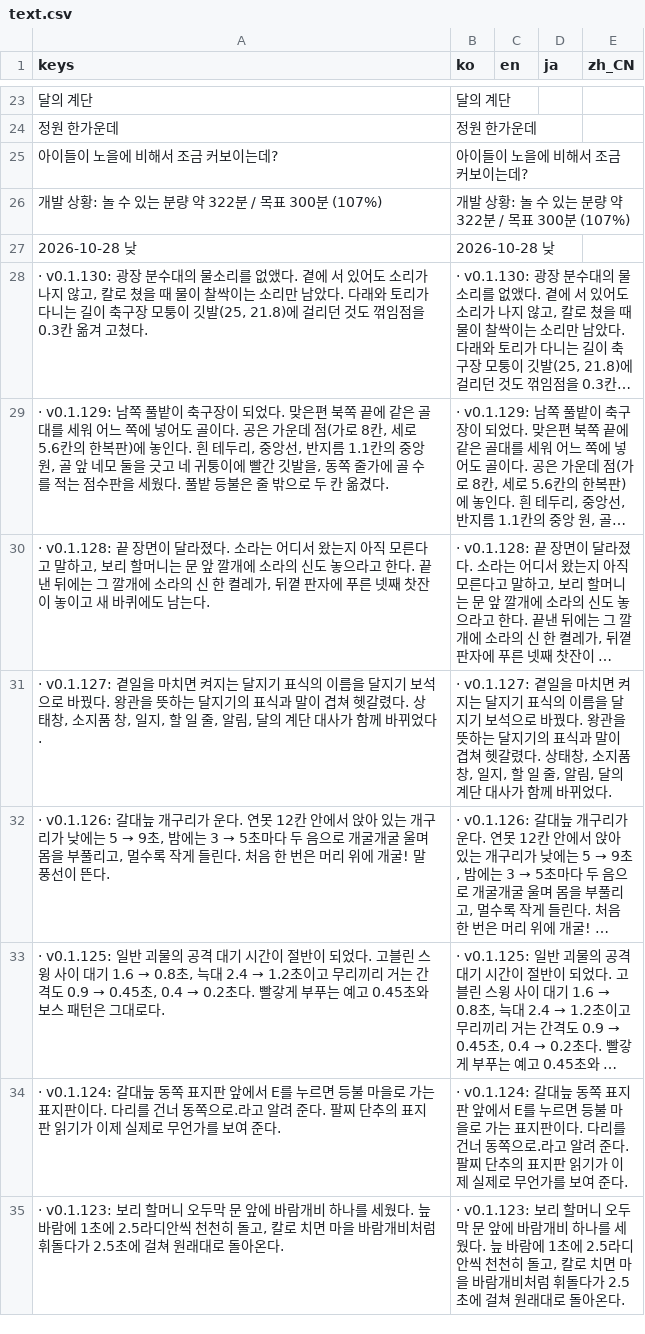
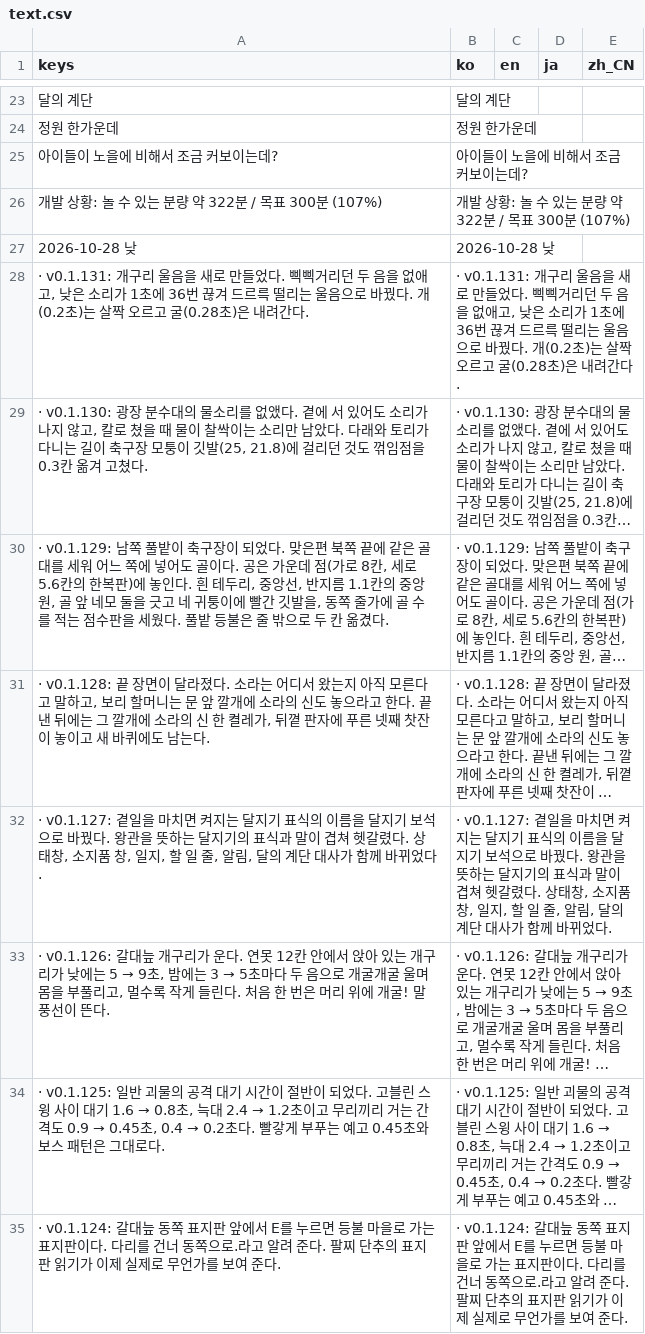
Before and after one commit to destory1984/the-crown-oddity, a CSV file: godot/i18n/text.csv, drawn as a sheet; only a part is shown, gaps mark what is left out; the shorter side is filled out with more unchanged rows; long unchanged cells end in …; the diff names each change by its address in the sheet, - before the commit and + after, or states it on an @@ line.

```diff
--- a/godot/i18n/text.csv
+++ b/godot/i18n/text.csv
+row 28: · v0.1.131: 개구리 울음을 새로 만들었다. 삑삑거리던 두 음을 없애고, 낮은 소리가 1초에 36번 끊겨 드르륵 떨리는 울음으로 바꿨다. 개(0.2초)는 살짝 오르고 굴(0.28초)은 내려간다. | · v0.1.131: 개구리 울음을 새로 만들었다. 삑삑거리던 두 음을 없애고, 낮은 소리가 1초에 36번 끊겨 드르륵 떨리는 울음으로 바꿨다. 개(0.2초)는 살짝 오르고 굴(0.28초)은 내려간다.
```
Also changed, not shown: 9 other files.
